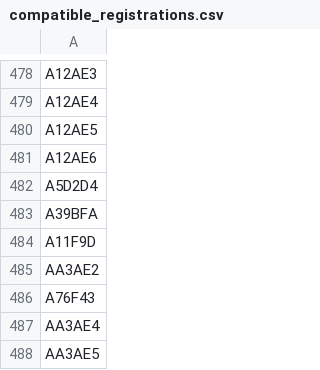
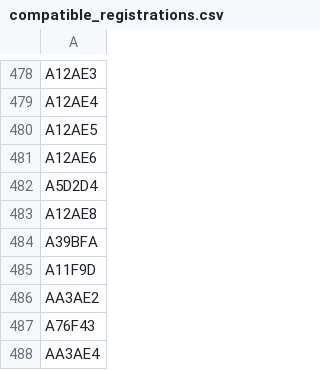
Before and after one commit to mstavro/fleetR, a CSV file: data/compatible_registrations.csv, drawn as a sheet; only a part is shown, gaps mark what is left out; the shorter side is filled out with more unchanged rows; the diff names each change by its address in the sheet, - before the commit and + after, or states it on an @@ line.

```diff
--- a/data/compatible_registrations.csv
+++ b/data/compatible_registrations.csv
+row 483: A12AE8
```
Also changed, not shown: data/united_full_fleet_info.csv.
